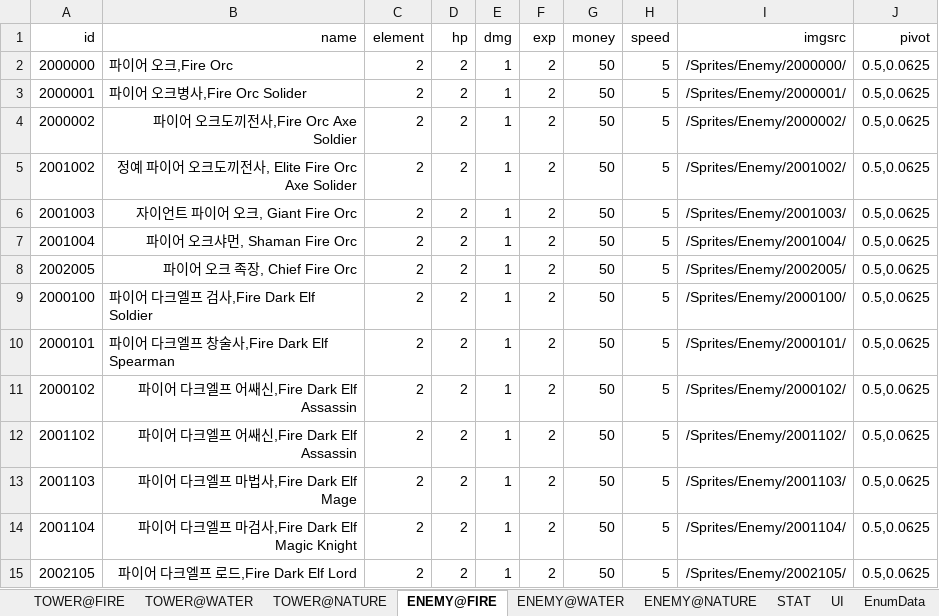
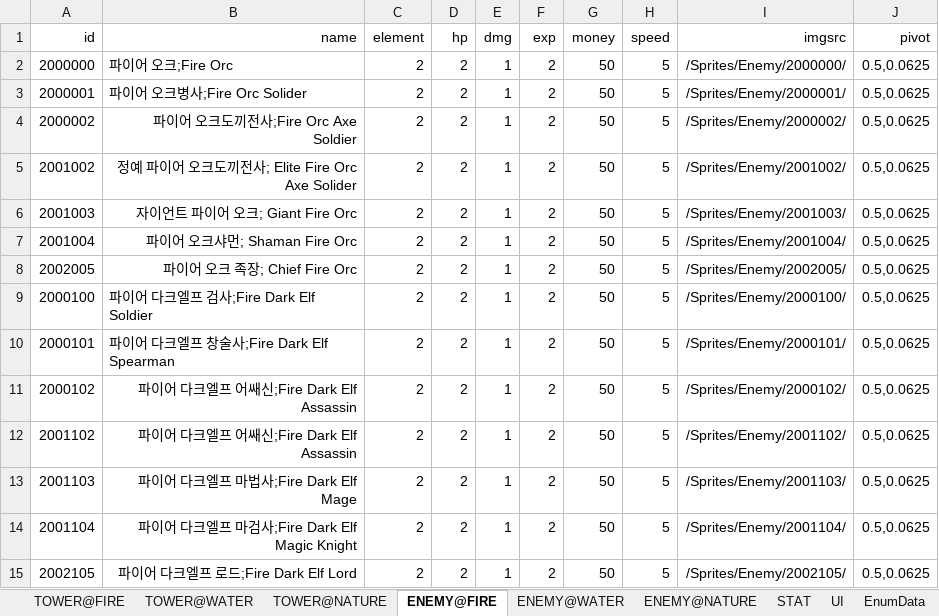
Before and after one commit to MaShuu-Studio/TETD, an Excel workbook: Utils/Excel To Json/bin/netcoreapp3.1/Data.xlsx, sheet ENEMY@FIRE, drawn as a sheet; values as stored, in another font and other column widths than the file's, no borders; the diff names each change by its address in the sheet, - before the commit and + after, or states it on an @@ line.

```diff
--- a/Utils/Excel To Json/bin/netcoreapp3.1/Data.xlsx (sheet ENEMY@FIRE)
+++ b/Utils/Excel To Json/bin/netcoreapp3.1/Data.xlsx (sheet ENEMY@FIRE)
-B2 (name): 파이어 오크,Fire Orc
+B2 (name): 파이어 오크;Fire Orc
-B3 (name): 파이어 오크병사,Fire Orc Solider
+B3 (name): 파이어 오크병사;Fire Orc Solider
-B4 (name): 파이어 오크도끼전사,Fire Orc Axe Soldier
+B4 (name): 파이어 오크도끼전사;Fire Orc Axe Soldier
-B5 (name): 정예 파이어 오크도끼전사, Elite Fire Orc Axe Solider
+B5 (name): 정예 파이어 오크도끼전사; Elite Fire Orc Axe Solider
-B6 (name): 자이언트 파이어 오크, Giant Fire Orc
+B6 (name): 자이언트 파이어 오크; Giant Fire Orc
-B7 (name): 파이어 오크샤먼, Shaman Fire Orc
+B7 (name): 파이어 오크샤먼; Shaman Fire Orc
-B8 (name): 파이어 오크 족장, Chief Fire Orc
+B8 (name): 파이어 오크 족장; Chief Fire Orc
-B9 (name): 파이어 다크엘프 검사,Fire Dark Elf Soldier
+B9 (name): 파이어 다크엘프 검사;Fire Dark Elf Soldier
-B10 (name): 파이어 다크엘프 창술사,Fire Dark Elf Spearman
+B10 (name): 파이어 다크엘프 창술사;Fire Dark Elf Spearman
-B11:B12 (name): 파이어 다크엘프 어쌔신,Fire Dark Elf Assassin
+B11:B12 (name): 파이어 다크엘프 어쌔신;Fire Dark Elf Assassin
-B13 (name): 파이어 다크엘프 마법사,Fire Dark Elf Mage
+B13 (name): 파이어 다크엘프 마법사;Fire Dark Elf Mage
-B14 (name): 파이어 다크엘프 마검사,Fire Dark Elf Magic Knight
+B14 (name): 파이어 다크엘프 마검사;Fire Dark Elf Magic Knight
-B15 (name): 파이어 다크엘프 로드,Fire Dark Elf Lord
+B15 (name): 파이어 다크엘프 로드;Fire Dark Elf Lord
```
Also changed, not shown: sheet STAT, sheet Round, sheet TOWER@NATURE, sheet TOWER@WATER, sheet TOWER@FIRE, sheet ENEMY@NATURE, 2 more sheets, 32 other files.
